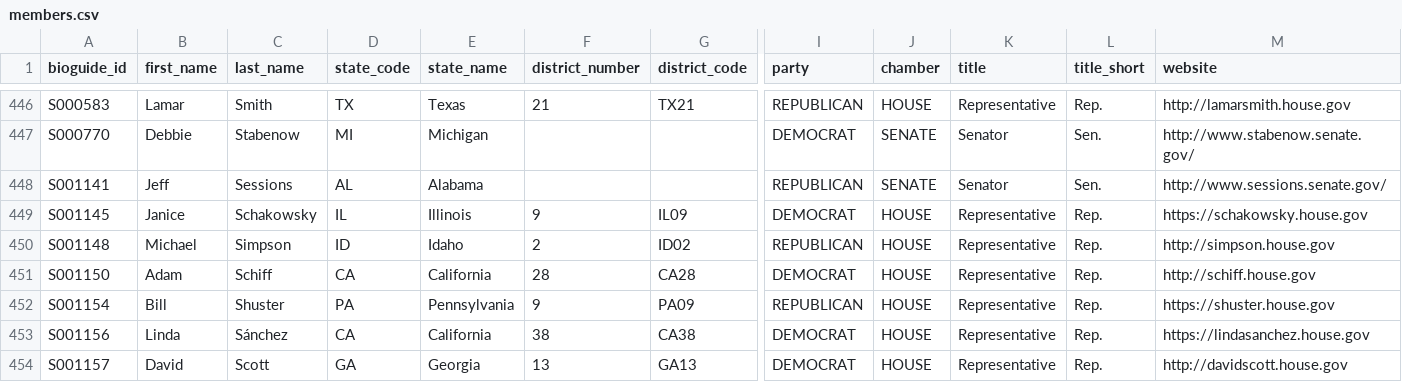
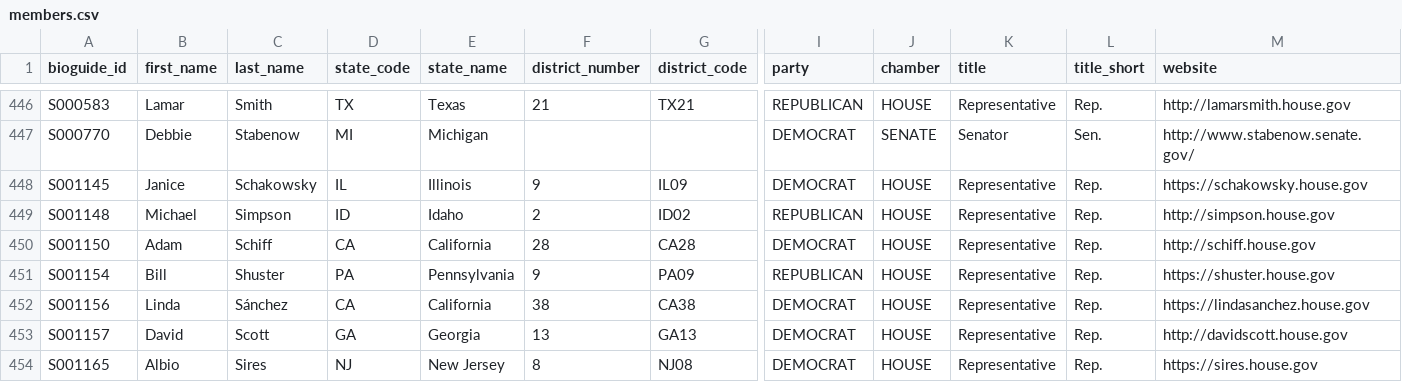
Before and after one commit to jlgoldman/membersofcongress, a CSV file: members.csv, drawn as a sheet; only a part is shown, gaps mark what is left out; the shorter side is filled out with more unchanged rows; rows hold the shown columns only; the diff names each change by its address in the sheet, - before the commit and + after, or states it on an @@ line.

```diff
--- a/members.csv
+++ b/members.csv
-row 448: S001141 | Jeff | Sessions | AL | Alabama |  |  | REPUBLICAN | SENATE | Senator | Sen. | http://www.sessions.senate.gov/
```
Also changed, not shown: offices.csv, 4 other files.
